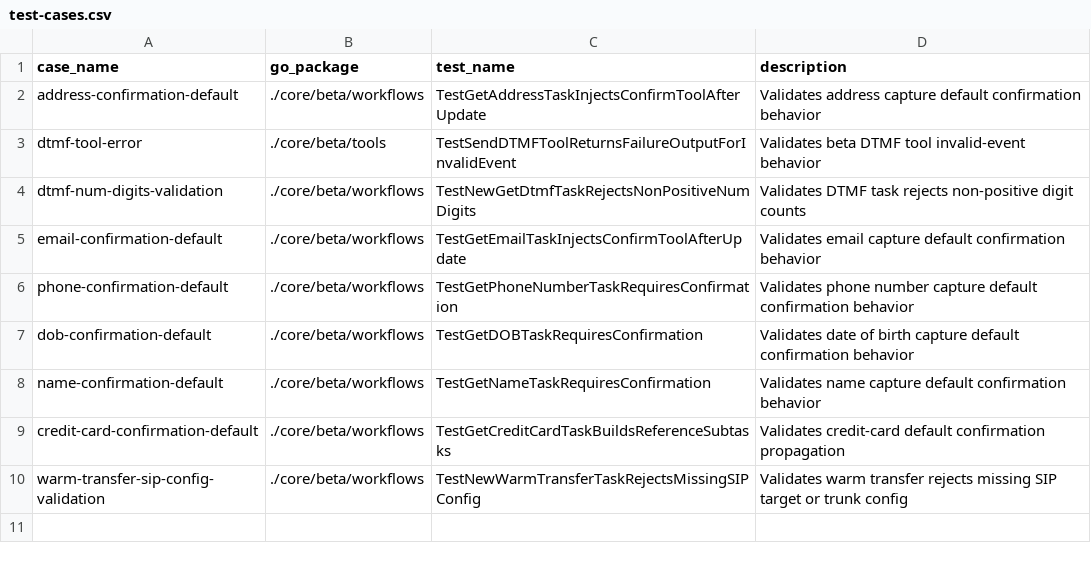
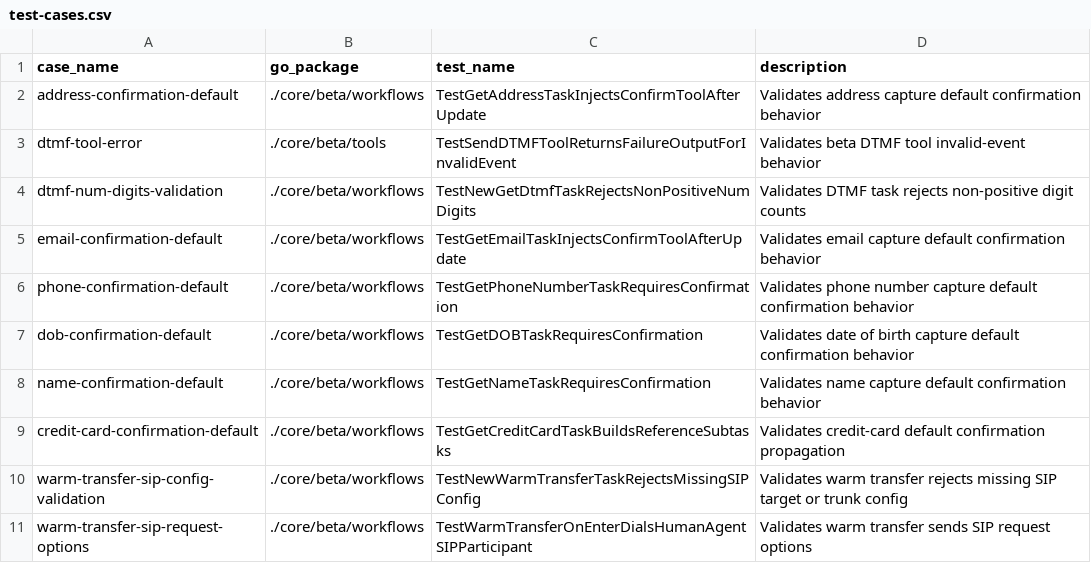
Before and after one commit to cavos-io/rtp-agent, a CSV file: scripts/parity-fixtures/test-cases.csv, drawn as a sheet.

Commit message:
fix(core): pass warm transfer sip options

```diff
--- a/scripts/parity-fixtures/test-cases.csv
+++ b/scripts/parity-fixtures/test-cases.csv
@@ -10 +10,2 @@ credit-card-confirmation-default,./core/beta/workflows,TestGetCreditCardTaskBuil
 warm-transfer-sip-config-validation,./core/beta/workflows,TestNewWarmTransferTaskRejectsMissingSIPConfig,Validates warm transfer rejects missing SIP target or trunk config
+warm-transfer-sip-request-options,./core/beta/workflows,TestWarmTransferOnEnterDialsHumanAgentSIPParticipant,Validates warm transfer sends SIP request options
```
Also changed, not shown: 4 other files.
